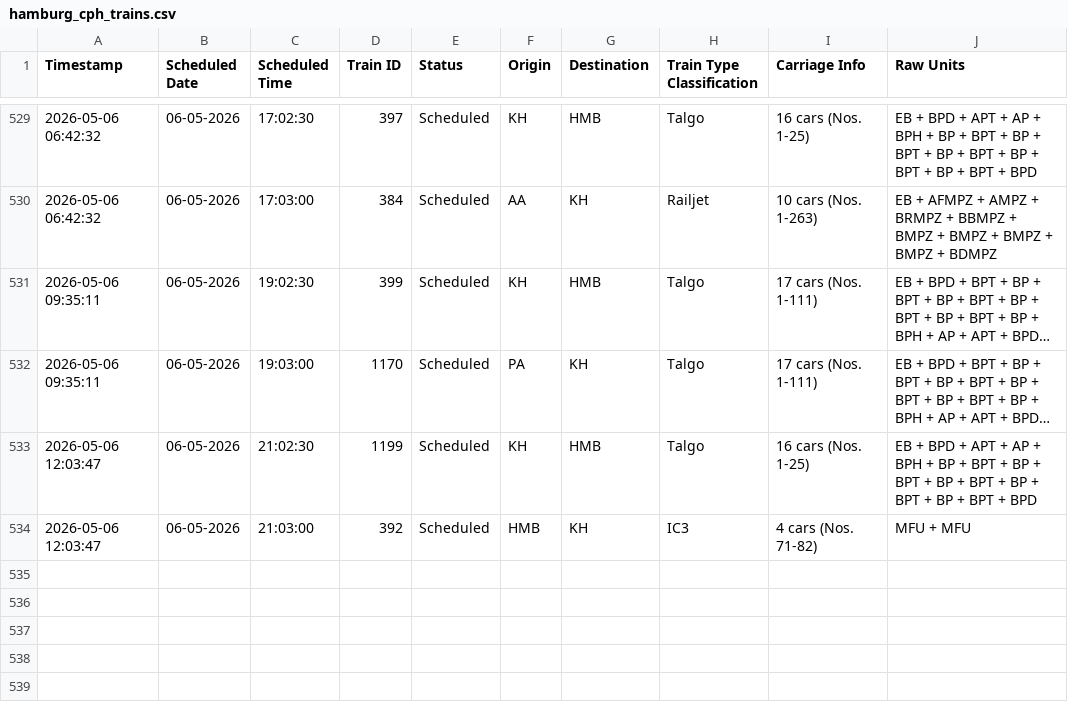
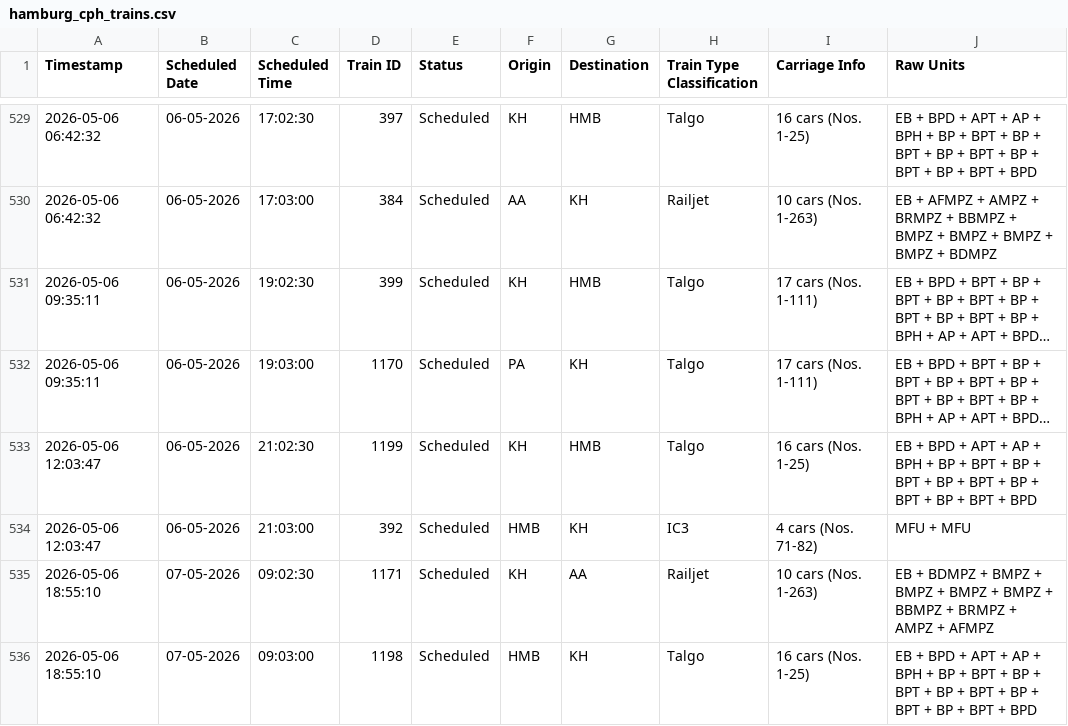
Before and after one commit to lucasvduin/talgo-tracker, a CSV file: hamburg_cph_trains.csv, drawn as a sheet; only a part is shown, gaps mark what is left out; long unchanged cells end in ….

```diff
--- a/hamburg_cph_trains.csv
+++ b/hamburg_cph_trains.csv
@@ -534 +534,3 @@
 2026-05-06 12:03:47;06-05-2026;21:03:00;392;Scheduled;HMB;KH;IC3;4 cars (Nos. 71-82);MFU + MFU
+2026-05-06 18:55:10;07-05-2026;09:02:30;1171;Scheduled;KH;AA;Railjet;10 cars (Nos. 1-263);EB + BDMPZ + BMPZ + BMPZ + BMPZ + BMPZ + BBMPZ + BRMPZ + AMPZ + AFMPZ
+2026-05-06 18:55:10;07-05-2026;09:03:00;1198;Scheduled;HMB;KH;Talgo;16 cars (Nos. 1-25);EB + BPD + APT + AP + BPH + BP + BPT + BP + BPT + BP + BPT + BP + BPT + BP + BPT + BPD
```
Also changed, not shown: 1 other file.
